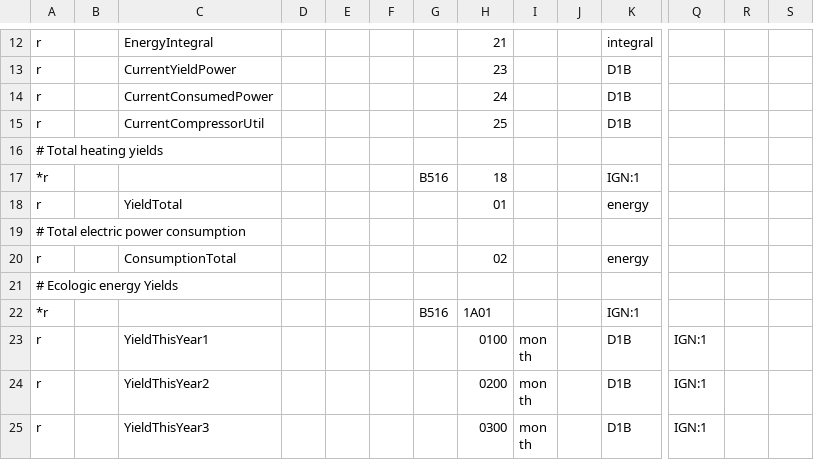
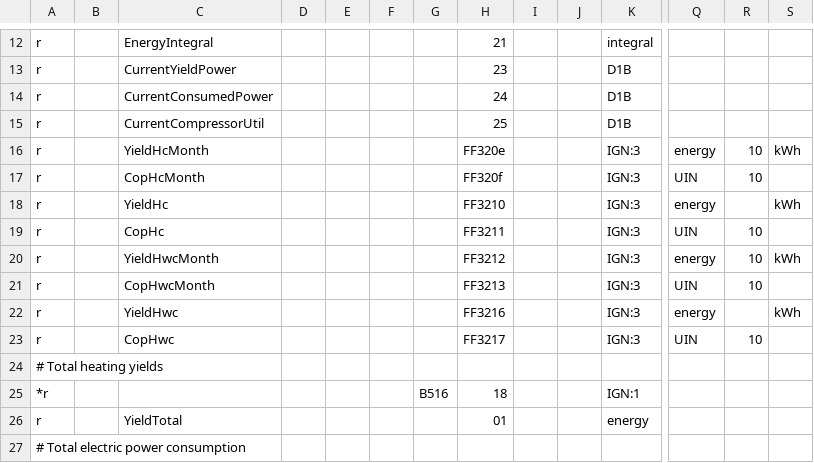
Before and after one commit to joernballentin/hmu, a CSV file: 08.hmu.csv, drawn as a sheet; only a part is shown, gaps mark what is left out; the shorter side is filled out with more unchanged rows; rows hold the shown columns only; the diff names each change by its address in the sheet, - before the commit and + after, or states it on an @@ line.

Commit message:
08.hmu.csv

```diff
--- a/08.hmu.csv
+++ b/08.hmu.csv
+row 16: r |  | YieldHcMonth |  |  |  |  | FF320e |  |  | IGN:3 | energy | 10 | kWh
+row 17: r |  | CopHcMonth |  |  |  |  | FF320f |  |  | IGN:3 | UIN | 10
+row 18: r |  | YieldHc |  |  |  |  | FF3210 |  |  | IGN:3 | energy |  | kWh
+row 19: r |  | CopHc |  |  |  |  | FF3211 |  |  | IGN:3 | UIN | 10
+row 20: r |  | YieldHwcMonth |  |  |  |  | FF3212 |  |  | IGN:3 | energy | 10 | kWh
+row 21: r |  | CopHwcMonth |  |  |  |  | FF3213 |  |  | IGN:3 | UIN | 10
+row 22: r |  | YieldHwc |  |  |  |  | FF3216 |  |  | IGN:3 | energy |  | kWh
+row 23: r |  | CopHwc |  |  |  |  | FF3217 |  |  | IGN:3 | UIN | 10
```
